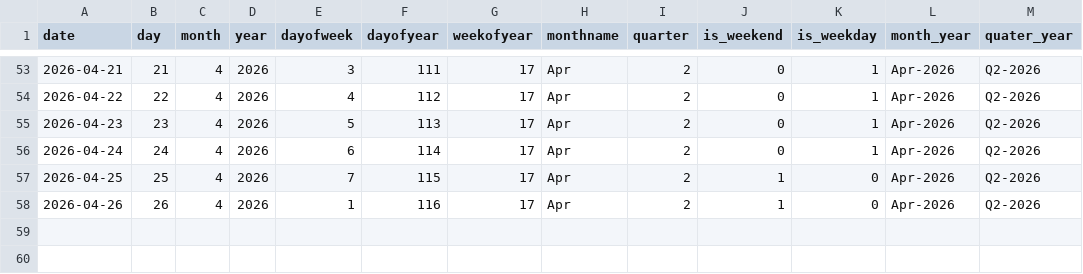
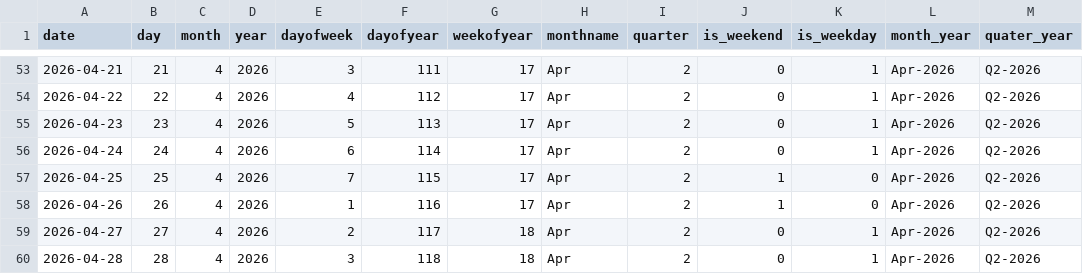
Before and after one commit to Kalyan-git-2002/logistics_dashboard, a CSV file: dim_date.csv, drawn as a sheet; only a part is shown, gaps mark what is left out; the diff names each change by its address in the sheet, - before the commit and + after, or states it on an @@ line.

```diff
--- a/dim_date.csv
+++ b/dim_date.csv
+row 59: 2026-04-27 | 27 | 4 | 2026 | 2 | 117 | 18 | Apr | 2 | 0 | 1 | Apr-2026 | Q2-2026
+row 60: 2026-04-28 | 28 | 4 | 2026 | 3 | 118 | 18 | Apr | 2 | 0 | 1 | Apr-2026 | Q2-2026
```
Also changed, not shown: 1 other file.
